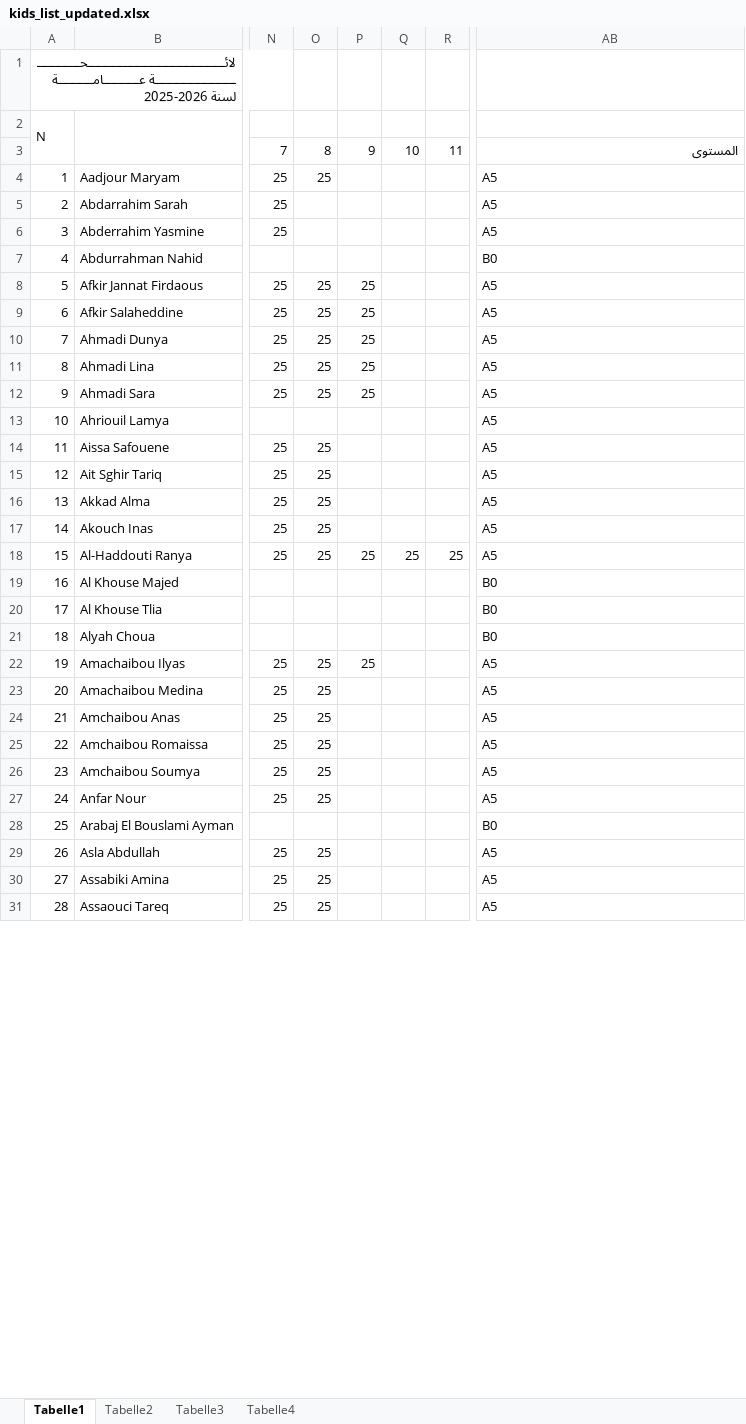
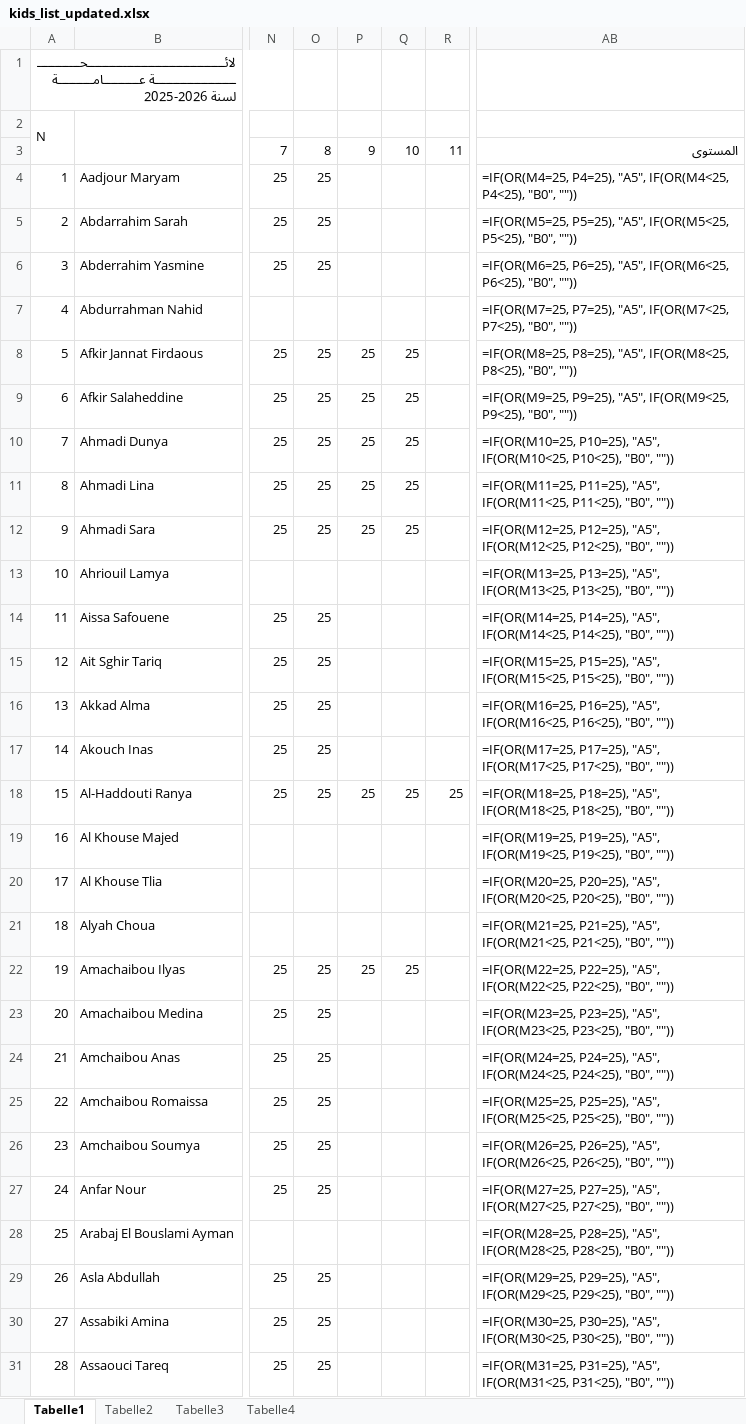
Before and after one commit to OussamaTabDev/Payment_Manager, an Excel workbook: RealProject/kids_list_updated.xlsx, sheet Tabelle1, drawn as a sheet; only a part is shown, gaps mark what is left out; values as stored, in another font and other column widths than the file's, no cell formats; formulas without a stored value are shown as written; the diff covers the shown part only; the diff names each change by its address in the sheet, - before the commit and + after, or states it on an @@ line.

```diff
--- a/RealProject/kids_list_updated.xlsx (sheet Tabelle1)
+++ b/RealProject/kids_list_updated.xlsx (sheet Tabelle1)
-AB4: A5
+AB4: =IF(OR(M4=25, P4=25), "A5", IF(OR(M4<25, P4<25), "B0", ""))
-O5:O6: (empty)
+O5:O6: 25
-AB5: A5
+AB5: =IF(OR(M5=25, P5=25), "A5", IF(OR(M5<25, P5<25), "B0", ""))
-AB6: A5
+AB6: =IF(OR(M6=25, P6=25), "A5", IF(OR(M6<25, P6<25), "B0", ""))
-AB7: B0
+AB7: =IF(OR(M7=25, P7=25), "A5", IF(OR(M7<25, P7<25), "B0", ""))
-Q8:Q12: (empty)
+Q8:Q12: 25
-AB8: A5
+AB8: =IF(OR(M8=25, P8=25), "A5", IF(OR(M8<25, P8<25), "B0", ""))
-AB9: A5
+AB9: =IF(OR(M9=25, P9=25), "A5", IF(OR(M9<25, P9<25), "B0", ""))
-AB10: A5
+AB10: =IF(OR(M10=25, P10=25), "A5", IF(OR(M10<25, P10<25), "B0", ""))
-AB11: A5
+AB11: =IF(OR(M11=25, P11=25), "A5", IF(OR(M11<25, P11<25), "B0", ""))
-AB12: A5
+AB12: =IF(OR(M12=25, P12=25), "A5", IF(OR(M12<25, P12<25), "B0", ""))
-AB13: A5
+AB13: =IF(OR(M13=25, P13=25), "A5", IF(OR(M13<25, P13<25), "B0", ""))
-AB14: A5
+AB14: =IF(OR(M14=25, P14=25), "A5", IF(OR(M14<25, P14<25), "B0", ""))
-AB15: A5
+AB15: =IF(OR(M15=25, P15=25), "A5", IF(OR(M15<25, P15<25), "B0", ""))
-AB16: A5
+AB16: =IF(OR(M16=25, P16=25), "A5", IF(OR(M16<25, P16<25), "B0", ""))
-AB17: A5
+AB17: =IF(OR(M17=25, P17=25), "A5", IF(OR(M17<25, P17<25), "B0", ""))
-AB18: A5
+AB18: =IF(OR(M18=25, P18=25), "A5", IF(OR(M18<25, P18<25), "B0", ""))
-AB19: B0
+AB19: =IF(OR(M19=25, P19=25), "A5", IF(OR(M19<25, P19<25), "B0", ""))
-AB20: B0
+AB20: =IF(OR(M20=25, P20=25), "A5", IF(OR(M20<25, P20<25), "B0", ""))
-AB21: B0
+AB21: =IF(OR(M21=25, P21=25), "A5", IF(OR(M21<25, P21<25), "B0", ""))
-Q22: (empty)
+Q22: 25
-AB22: A5
+AB22: =IF(OR(M22=25, P22=25), "A5", IF(OR(M22<25, P22<25), "B0", ""))
-AB23: A5
+AB23: =IF(OR(M23=25, P23=25), "A5", IF(OR(M23<25, P23<25), "B0", ""))
-AB24: A5
+AB24: =IF(OR(M24=25, P24=25), "A5", IF(OR(M24<25, P24<25), "B0", ""))
-AB25: A5
+AB25: =IF(OR(M25=25, P25=25), "A5", IF(OR(M25<25, P25<25), "B0", ""))
-AB26: A5
+AB26: =IF(OR(M26=25, P26=25), "A5", IF(OR(M26<25, P26<25), "B0", ""))
-AB27: A5
+AB27: =IF(OR(M27=25, P27=25), "A5", IF(OR(M27<25, P27<25), "B0", ""))
-AB28: B0
+AB28: =IF(OR(M28=25, P28=25), "A5", IF(OR(M28<25, P28<25), "B0", ""))
-AB29: A5
+AB29: =IF(OR(M29=25, P29=25), "A5", IF(OR(M29<25, P29<25), "B0", ""))
-AB30: A5
+AB30: =IF(OR(M30=25, P30=25), "A5", IF(OR(M30<25, P30<25), "B0", ""))
-AB31: A5
+AB31: =IF(OR(M31=25, P31=25), "A5", IF(OR(M31<25, P31<25), "B0", ""))
```
Also changed, not shown: 393 edited cells elsewhere in this sheet, sheet Tabelle3, sheet Tabelle2, cell formats, RealProject/kids_parents_from_kids_debug.xlsx, RealProject/kids_parents_from_kids_debug21.xlsx, 5 other files.
